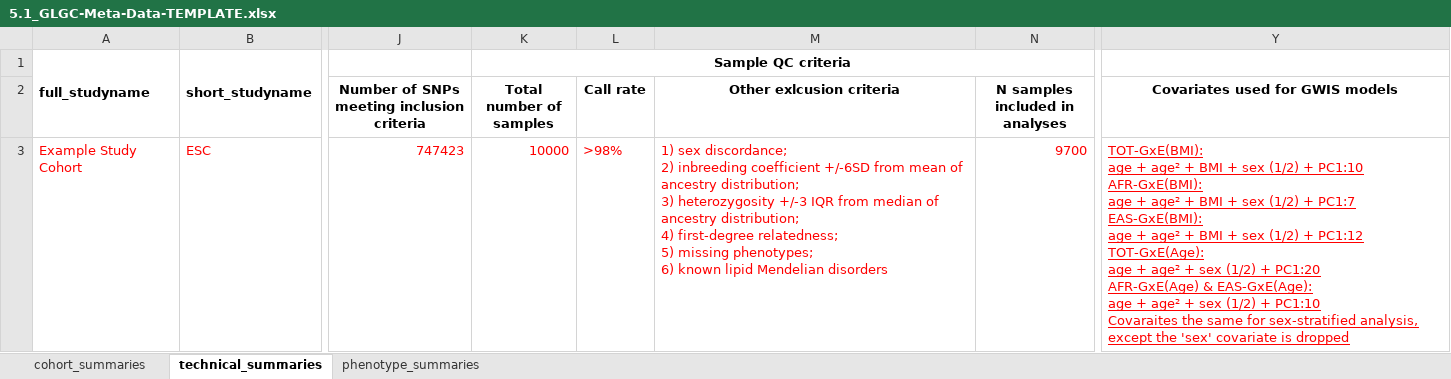
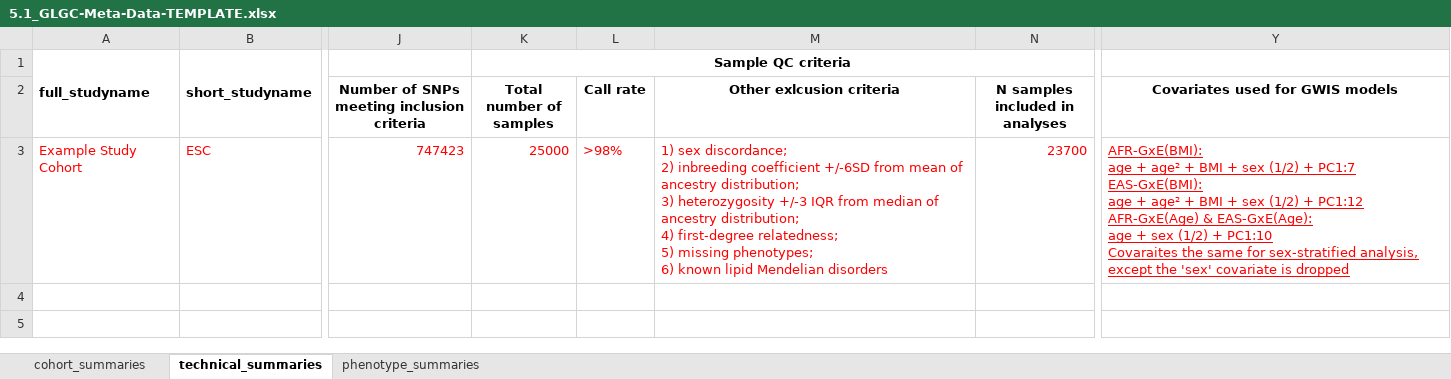
Before and after one commit to jsdron/glgc_internal, an Excel workbook: src/5.1_GLGC-Meta-Data-TEMPLATE.xlsx, sheet technical_summaries, drawn as a sheet; only a part is shown, gaps mark what is left out; values as stored, in another font and other column widths than the file's, no borders; ↵ is a line break in a cell; the diff names each change by its address in the sheet, - before the commit and + after, or states it on an @@ line.

```diff
--- a/src/5.1_GLGC-Meta-Data-TEMPLATE.xlsx (sheet technical_summaries)
+++ b/src/5.1_GLGC-Meta-Data-TEMPLATE.xlsx (sheet technical_summaries)
-K3 (Total number of samples): 10000
+K3 (Total number of samples): 25000
-N3 (N samples included in analyses): 9700
+N3 (N samples included in analyses): 23700
-Y3 (Covariates used for GWIS models): TOT-GxE(BMI): ↵ age + age² + BMI + sex (1/2) + PC1:10 ↵ AFR-GxE(BMI): ↵ age + age² + BMI + sex (1/2) + PC1:7 ↵ EAS-GxE(BMI): ↵ age + age² + BMI + sex (1/2) + PC1:12 ↵ TOT-GxE(Age): ↵ age + age² + sex (1/2) + PC1:20 ↵ AFR-GxE(Age) & EAS-GxE(Age): ↵ age + age² + sex…
+Y3 (Covariates used for GWIS models): AFR-GxE(BMI): ↵ age + age² + BMI + sex (1/2) + PC1:7 ↵ EAS-GxE(BMI): ↵ age + age² + BMI + sex (1/2) + PC1:12 ↵ AFR-GxE(Age) & EAS-GxE(Age): ↵ age + sex…
```
Also changed, not shown: sheet phenotype_summaries, sheet cohort_summaries, 1 other file.
